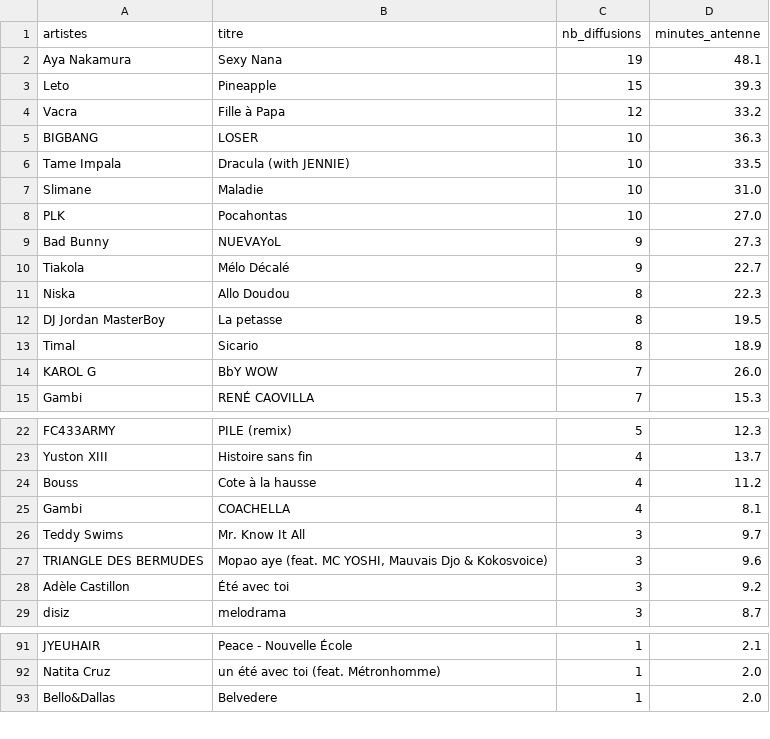
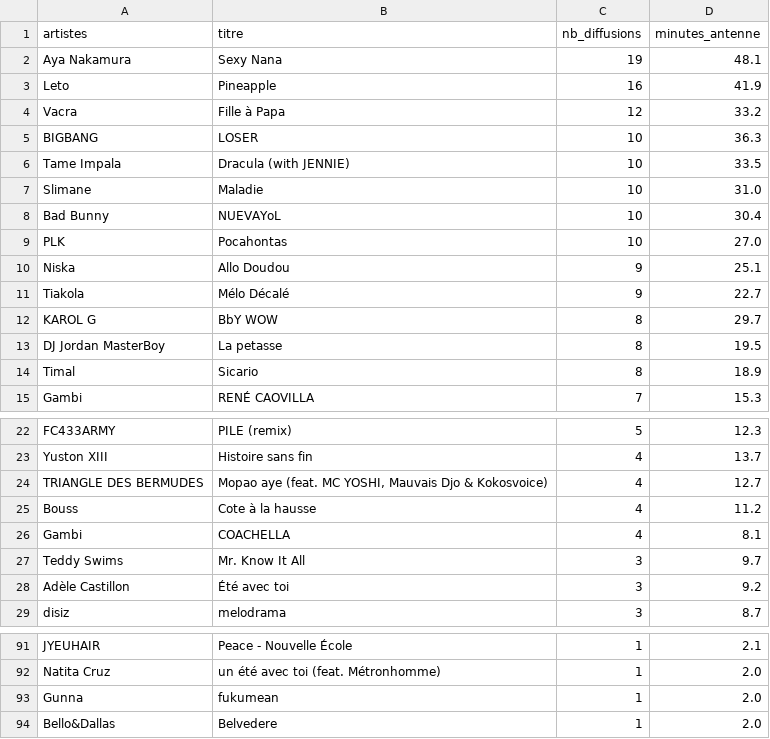
Before and after one commit to gunout/skyrock-monitor, a CSV file: resultats/02_top_titres.csv, drawn as a sheet; only a part is shown, gaps mark what is left out.

```diff
--- a/resultats/02_top_titres.csv
+++ b/resultats/02_top_titres.csv
@@ -2,3 +2,3 @@
 Aya Nakamura,Sexy Nana,19,48.1
-Leto,Pineapple,15,39.3
+Leto,Pineapple,16,41.9
 Vacra,Fille à Papa,12,33.2
@@ -7,9 +7,9 @@ Tame Impala,Dracula (with JENNIE),10,33.5
 Slimane,Maladie,10,31.0
+Bad Bunny,NUEVAYoL,10,30.4
 PLK,Pocahontas,10,27.0
-Bad Bunny,NUEVAYoL,9,27.3
+Niska,Allo Doudou,9,25.1
 Tiakola,Mélo Décalé,9,22.7
-Niska,Allo Doudou,8,22.3
+KAROL G,BbY WOW,8,29.7
 DJ Jordan MasterBoy,La petasse,8,19.5
 Timal,Sicario,8,18.9
-KAROL G,BbY WOW,7,26.0
 Gambi,RENÉ CAOVILLA,7,15.3
@@ -23,2 +23,3 @@ FC433ARMY,PILE (remix),5,12.3
 Yuston XIII,Histoire sans fin,4,13.7
+TRIANGLE DES BERMUDES,"Mopao aye (feat. MC YOSHI, Mauvais Djo & Kokosvoice)",4,12.7
 Bouss,Cote à la hausse,4,11.2
@@ -26,3 +27,2 @@ Gambi,COACHELLA,4,8.1
 Teddy Swims,Mr. Know It All,3,9.7
-TRIANGLE DES BERMUDES,"Mopao aye (feat. MC YOSHI, Mauvais Djo & Kokosvoice)",3,9.6
 Adèle Castillon,Été avec toi,3,9.2
@@ -92,2 +92,3 @@ JYEUHAIR,Peace - Nouvelle École,1,2.1
 Natita Cruz,un été avec toi (feat. Métronhomme),1,2.0
+Gunna,fukumean,1,2.0
 Bello&Dallas,Belvedere,1,2.0
```
Also changed, not shown: resultats/01_top_artistes.csv, resultats/04_repartition_journaliere.csv, 14 other files.
